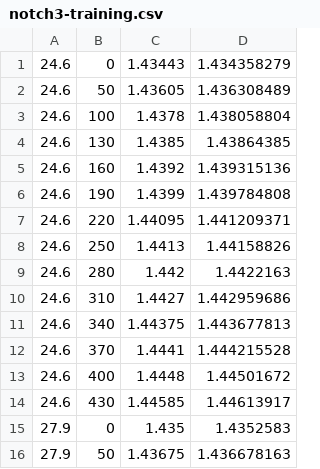
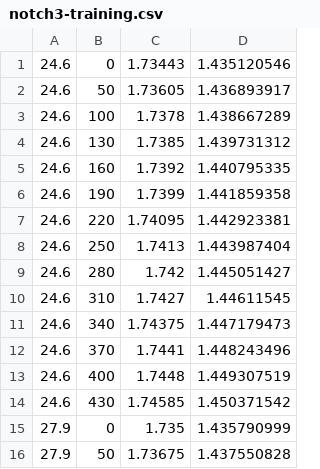
Before and after one commit to waking999/machine_learning, a CSV file: Notch/input/notch3-training.csv, drawn as a sheet; only a part is shown; the diff covers the shown part only.

```diff
--- a/Notch/input/notch3-training.csv
+++ b/Notch/input/notch3-training.csv
@@ -1,16 +1,16 @@
-24.6,0,1.43443,1.434358279
-24.6,50,1.43605,1.436308489
-24.6,100,1.4378,1.438058804
-24.6,130,1.4385,1.43864385
-24.6,160,1.4392,1.439315136
-24.6,190,1.4399,1.439784808
-24.6,220,1.44095,1.441209371
-24.6,250,1.4413,1.44158826
-24.6,280,1.442,1.4422163
-24.6,310,1.4427,1.442959686
-24.6,340,1.44375,1.443677813
-24.6,370,1.4441,1.444215528
-24.6,400,1.4448,1.44501672
-24.6,430,1.44585,1.44613917
-27.9,0,1.435,1.4352583
-27.9,50,1.43675,1.436678163
+24.6,0,1.73443,1.435120546
+24.6,50,1.73605,1.436893917
+24.6,100,1.7378,1.438667289
+24.6,130,1.7385,1.439731312
+24.6,160,1.7392,1.440795335
+24.6,190,1.7399,1.441859358
+24.6,220,1.74095,1.442923381
+24.6,250,1.7413,1.443987404
+24.6,280,1.742,1.445051427
+24.6,310,1.7427,1.44611545
+24.6,340,1.74375,1.447179473
+24.6,370,1.7441,1.448243496
+24.6,400,1.7448,1.449307519
+24.6,430,1.74585,1.450371542
+27.9,0,1.735,1.435790999
+27.9,50,1.73675,1.437550828
```
Also changed, not shown: 108 edited cells elsewhere in this file, 1 other file.
